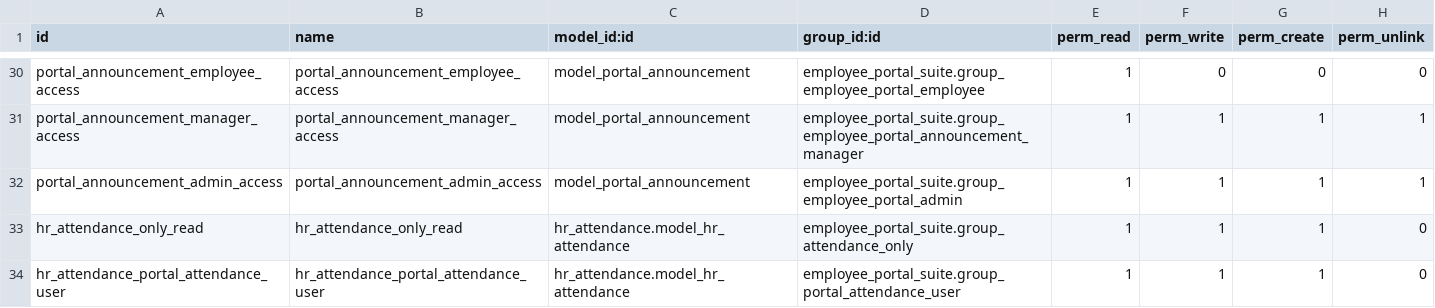
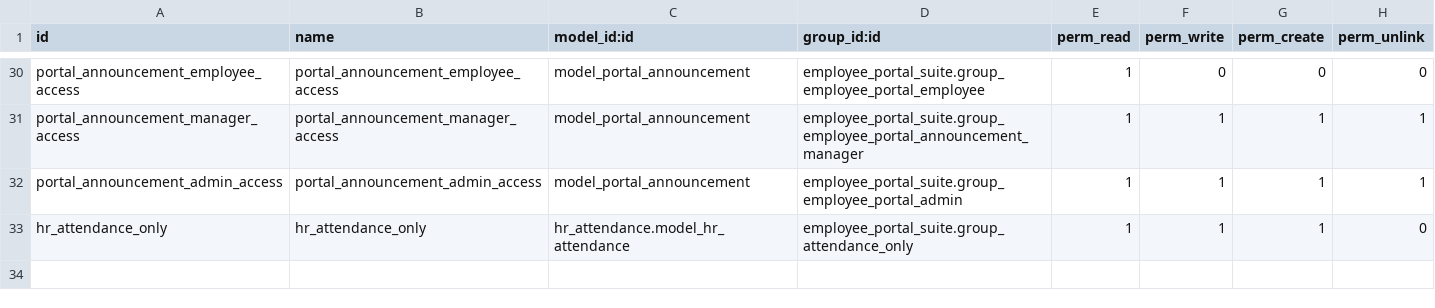
Before and after one commit to Kinan-absar/odoo_custom, a CSV file: custom_addons/employee_portal_suite/security/ir.model.access.csv, drawn as a sheet; only a part is shown, gaps mark what is left out.

```diff
--- a/custom_addons/employee_portal_suite/security/ir.model.access.csv
+++ b/custom_addons/employee_portal_suite/security/ir.model.access.csv
@@ -32,3 +32,2 @@ portal_announcement_manager_access,portal_announcement_manager_access,model_port
 portal_announcement_admin_access,portal_announcement_admin_access,model_portal_announcement,employee_portal_suite.group_employee_portal_admin,1,1,1,1
-hr_attendance_only_read,hr_attendance_only_read,hr_attendance.model_hr_attendance,employee_portal_suite.group_attendance_only,1,1,1,0
-hr_attendance_portal_attendance_user,hr_attendance_portal_attendance_user,hr_attendance.model_hr_attendance,employee_portal_suite.group_portal_attendance_user,1,1,1,0
+hr_attendance_only,hr_attendance_only,hr_attendance.model_hr_attendance,employee_portal_suite.group_attendance_only,1,1,1,0
```
Also changed, not shown: 32 other files.
